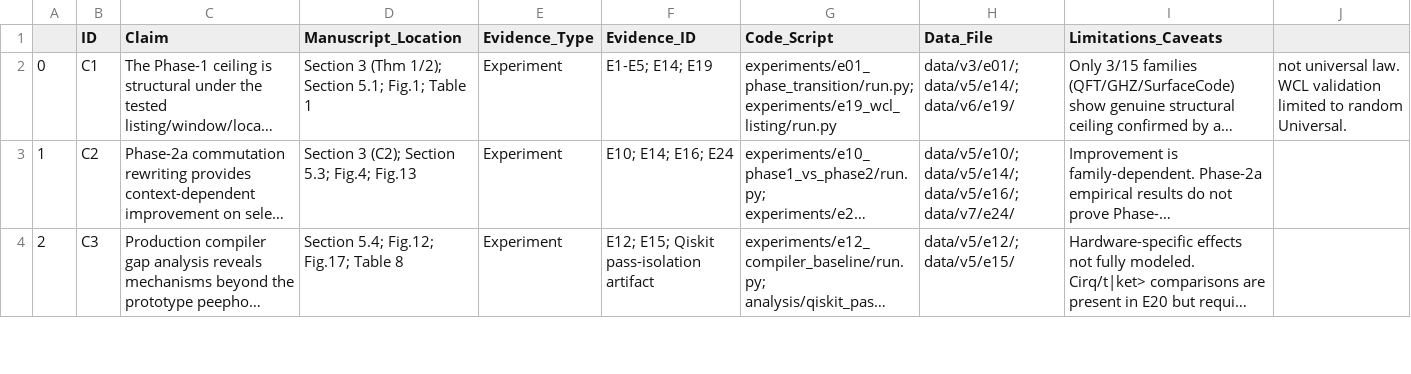
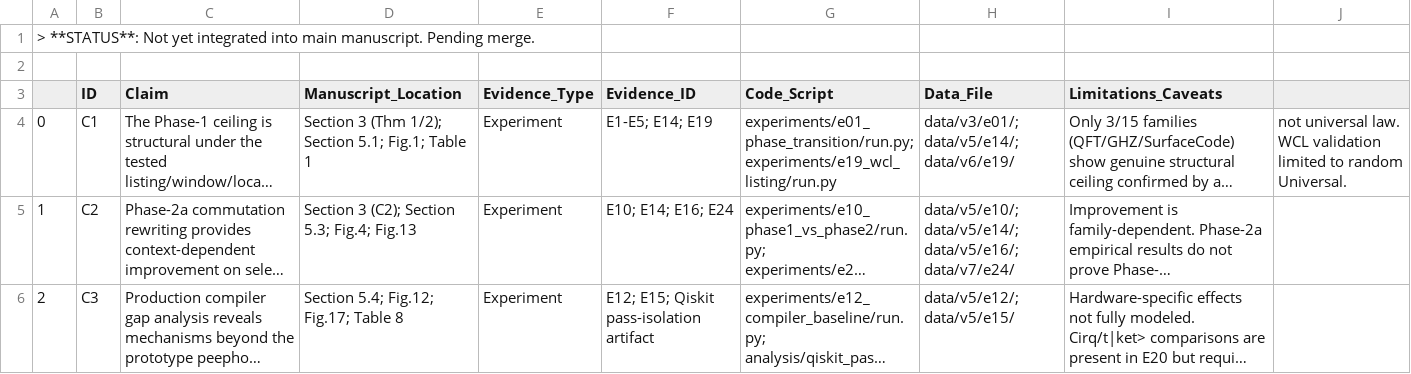
Before and after one commit to StarryCode-Lang/quantum-peephole-ceiling, a CSV file: docs/manuscript/claim_evidence_table.csv, drawn as a sheet; only a part is shown; long unchanged cells end in ….

Commit message:
feat: publication-readiness overhaul (reproducibility, data, theory)
Reproducibility package:
- Unify Python 3.12 across environment.yml, CI matrix, requirements.txt
- Pin all requirements.txt packages with == (match requirements-lock.txt)
- CI: add Python 3.12 to matrix, drop --exit-zero from lint, add coverage
- Fix docs/reproducibility.md: remove stale "no lock file" claim

Data integrity:
- Regenerate release_manifest.json (27 -> 45 datasets covered)
- Unify metadata.json schema across 28 files (seed, python_version, qiskit_version, timestamp, git_commit)
- Add data/v5/e18/README.md (canonical vs derived + survivorship caveat)
- Track data/v7/{e10_phase2b_full,e19_extended,e22,e26,e29}/

Manuscript organization:
- Archive v6 to docs/manuscript/archive/manuscript_v6_archived.md
- Promote v7 to docs/manuscript/manuscript.md (sole active draft)
- Archive 3 integrated fragment files to archive/fragments/

Theory-experiment cross-validation:
- Thm 6: UNTESTED -> MATCH (closed by E23, 160 rows, R_1=0.0% on AG canonical)
- Thm 7: PARTIAL -> MATCH (closed by E24, 75 rows, Phase-2a 79.8% >> 1/6 bound)
- Scorecard: MATCH 12, PARTIAL 3, MISMATCH 1, UNTESTED 0
- Mark Thm 6/7 gaps CLOSED in Recommendations table

README: remove empty docs/06_manuscript/, update manuscript/ annotation

Verification: scripts/reproduce_all.py --verify PASS

```diff
--- a/docs/manuscript/claim_evidence_table.csv
+++ b/docs/manuscript/claim_evidence_table.csv
@@ -1 +1,3 @@
+> **STATUS**: Not yet integrated into main manuscript. Pending merge.
+
 ,ID,Claim,Manuscript_Location,Evidence_Type,Evidence_ID,Code_Script,Data_File,Limitations_Caveats
```
Also changed, not shown: 54 other files.
